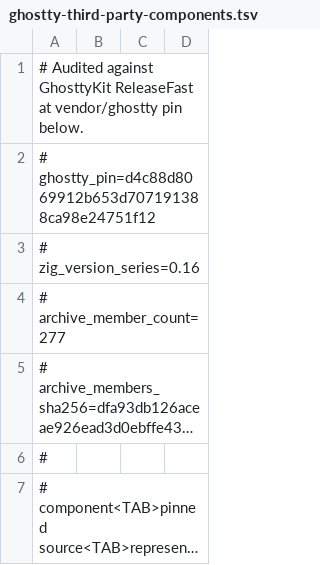
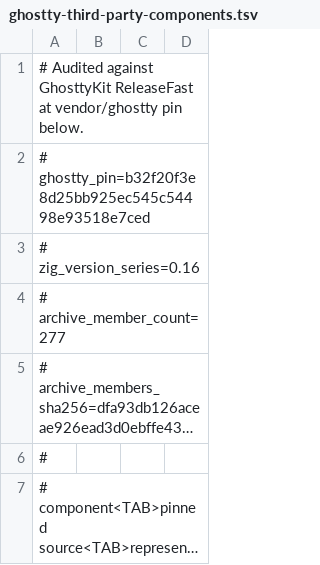
Before and after one commit to Interactive-Buffoonery/awesomux, a TSV file: script/ghostty-third-party-components.tsv, drawn as a sheet; only a part is shown; long unchanged cells end in ….

Commit message:
chore(deps): update Ghostty to b32f20f3e8d2

```diff
--- a/script/ghostty-third-party-components.tsv
+++ b/script/ghostty-third-party-components.tsv
@@ -1,3 +1,3 @@
 # Audited against GhosttyKit ReleaseFast at vendor/ghostty pin below.
-# ghostty_pin=d4c88d8069912b653d707191388ca98e24751f12
+# ghostty_pin=b32f20f3e8d25bb925ec545c54498e93518e7ced
 # zig_version_series=0.16
```
Also changed, not shown: 3 other files.
